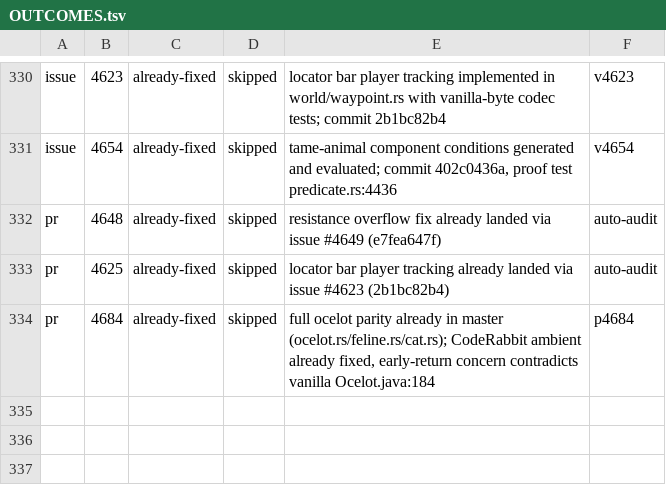
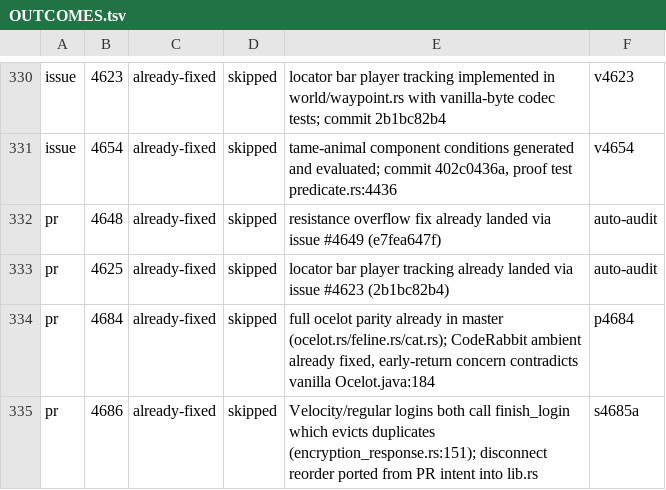
Before and after one commit to ArkFlame/Kabocha, a TSV file: docs/OUTCOMES.tsv, drawn as a sheet; only a part is shown, gaps mark what is left out.

```diff
--- a/docs/OUTCOMES.tsv
+++ b/docs/OUTCOMES.tsv
@@ -334 +334,2 @@ pr	4625	already-fixed	skipped	locator bar player tracking already landed via iss
 pr	4684	already-fixed	skipped	full ocelot parity already in master (ocelot.rs/feline.rs/cat.rs); CodeRabbit ambient already fixed, early-return concern contradicts vanilla Ocelot.java:184	p4684
+pr	4686	already-fixed	skipped	Velocity/regular logins both call finish_login which evicts duplicates (encryption_response.rs:151); disconnect reorder ported from PR intent into lib.rs	s4685a
```
Also changed, not shown: docs/LEDGER.tsv, 1 other file.
